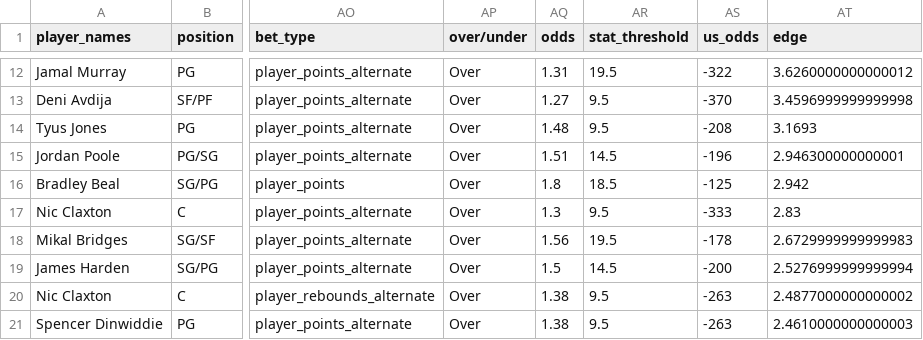
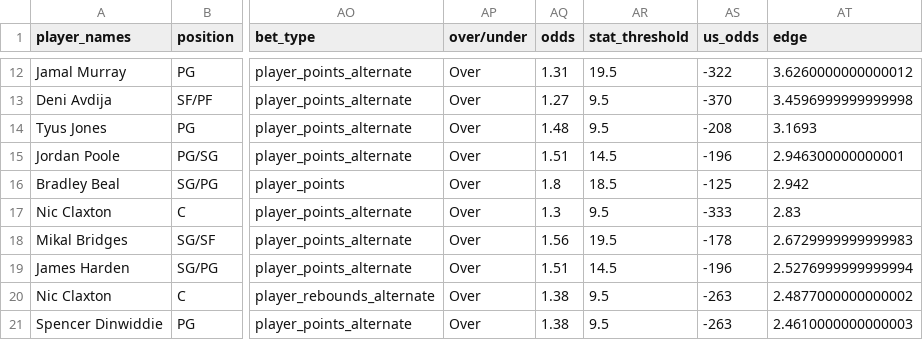
Before and after one commit to A1Marky/Fast_Capper, a CSV file: master_df.csv, drawn as a sheet; only a part is shown, gaps mark what is left out; the diff covers the shown part only; the diff names each change by its address in the sheet, - before the commit and + after, or states it on an @@ line.

```diff
--- a/master_df.csv
+++ b/master_df.csv
-AQ19 (odds): 1.5
+AQ19 (odds): 1.51
-AS19 (us_odds): -200
+AS19 (us_odds): -196
```
Also changed, not shown: 22 edited cells elsewhere in this file, player_odds.csv, 1 other file.
